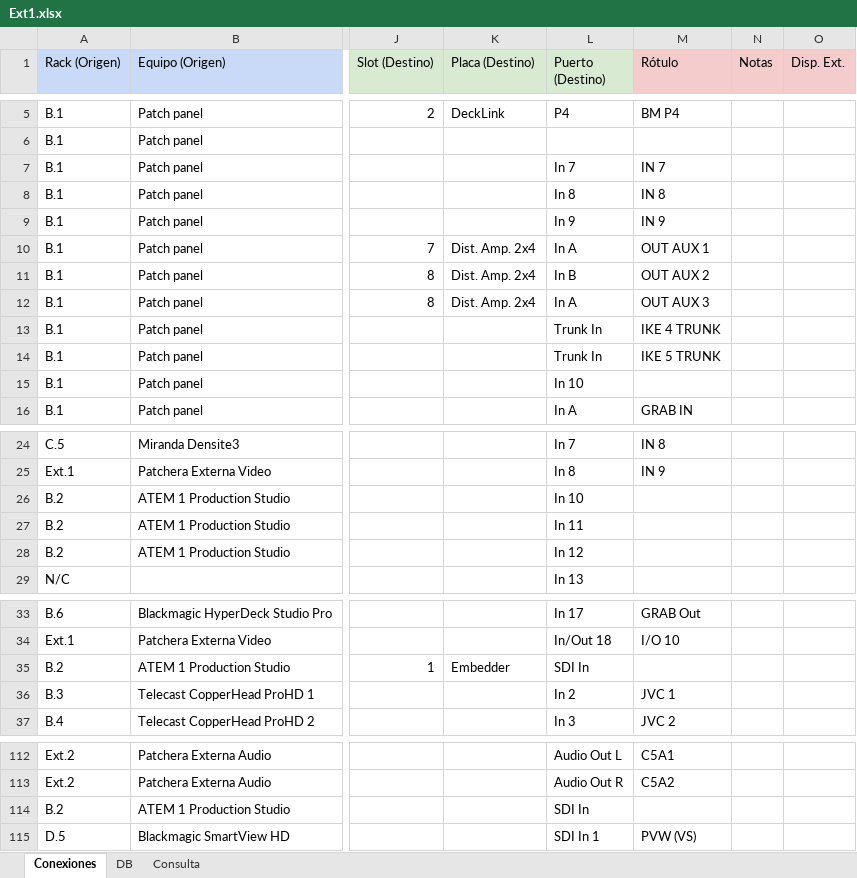
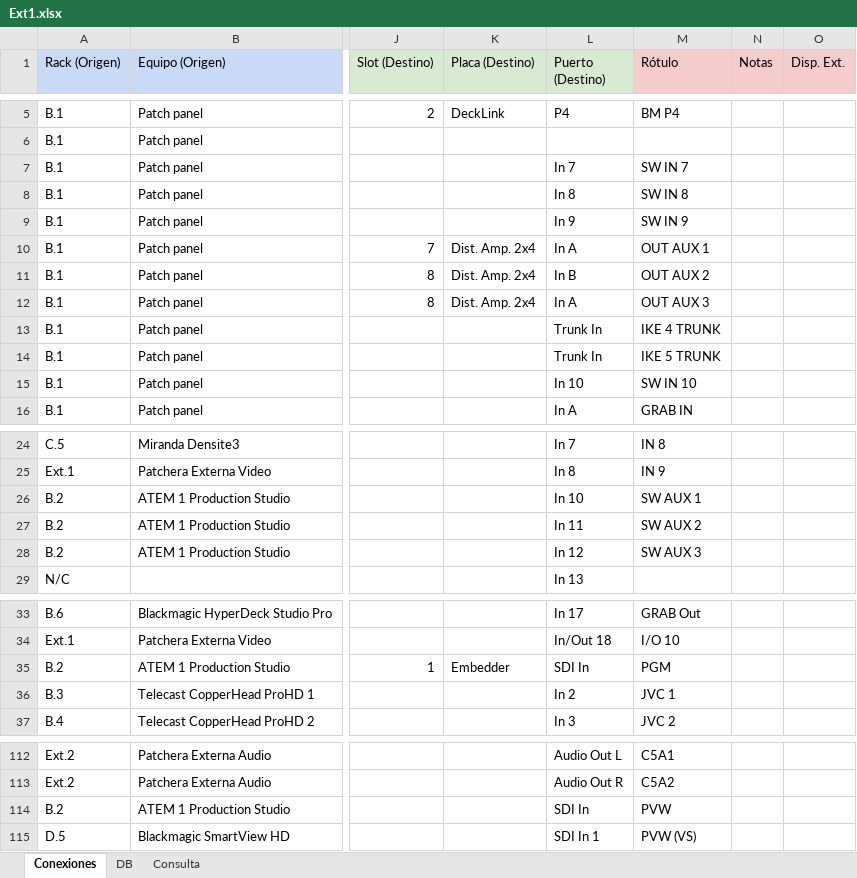
Before and after one commit to mmuccillo55/A7K9X2QF, an Excel workbook: Ext1.xlsx, sheet Conexiones, drawn as a sheet; only a part is shown, gaps mark what is left out; values as stored, in another font and other column widths than the file's, no borders; charts and pictures and conditional formats not drawn; the diff names each change by its address in the sheet, - before the commit and + after, or states it on an @@ line.

Commit message:
Add files via upload

```diff
--- a/Ext1.xlsx (sheet Conexiones)
+++ b/Ext1.xlsx (sheet Conexiones)
-M7 (Rótulo): IN 7
+M7 (Rótulo): SW IN 7
-M8 (Rótulo): IN 8
+M8 (Rótulo): SW IN 8
-M9 (Rótulo): IN 9
+M9 (Rótulo): SW IN 9
-M15 (Rótulo): (empty)
+M15 (Rótulo): SW IN 10
-M26 (Rótulo): (empty)
+M26 (Rótulo): SW AUX 1
-M27 (Rótulo): (empty)
+M27 (Rótulo): SW AUX 2
-M28 (Rótulo): (empty)
+M28 (Rótulo): SW AUX 3
-M35 (Rótulo): (empty)
+M35 (Rótulo): PGM
-M114 (Rótulo): (empty)
+M114 (Rótulo): PVW
```
Also changed, not shown: sheet Consulta.
